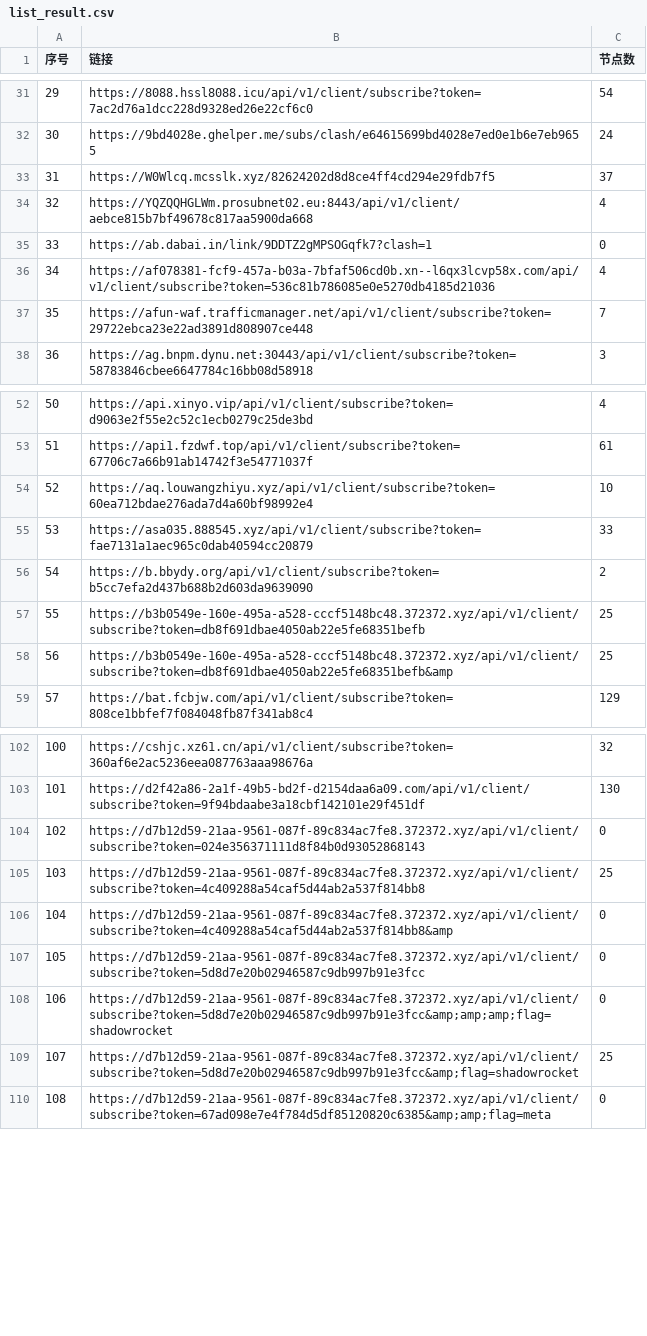
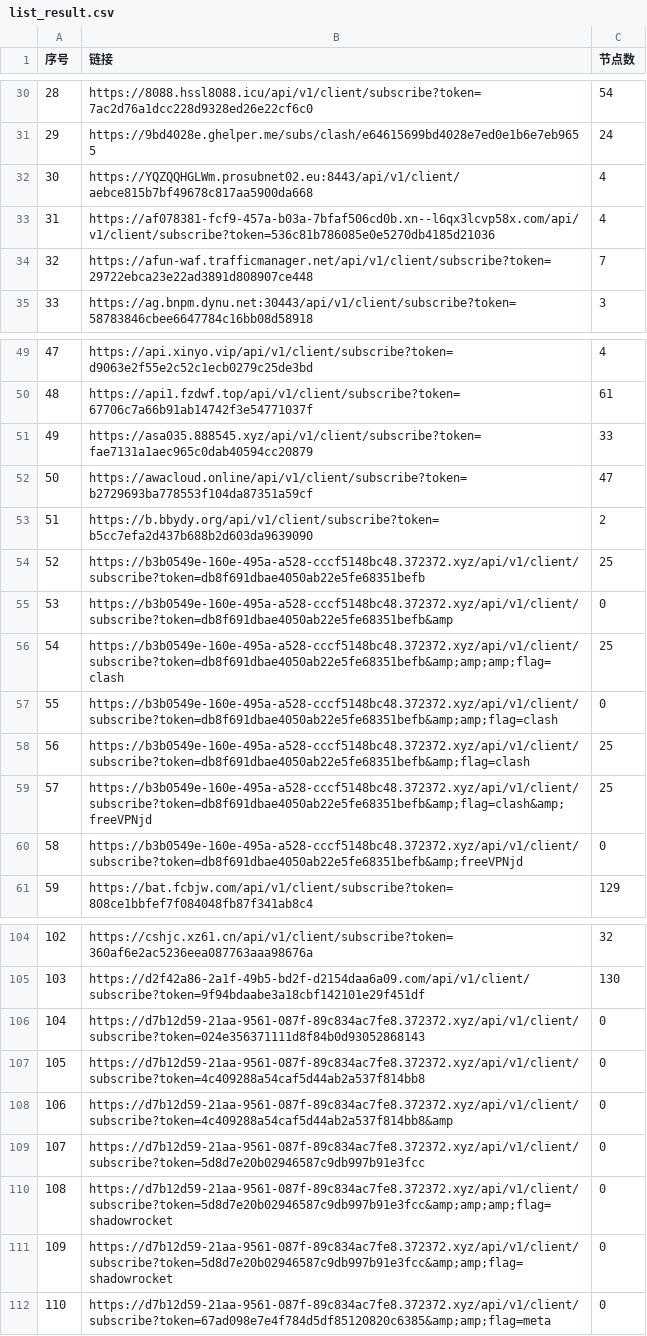
Before and after one commit to 3878590578/NoMoreWalls, a CSV file: list_result.csv, drawn as a sheet; only a part is shown, gaps mark what is left out; removed rows and columns are numbered as before the commit, all else as after; the diff covers the shown part only; the diff names each change by its address in the sheet, - before the commit and + after, or states it on an @@ line.

```diff
--- a/list_result.csv
+++ b/list_result.csv
@@ column A (序号) renumbered between rows 5 and 338 @@
-row 33: 31 | https://W0Wlcq.mcsslk.xyz/82624202d8d8ce4ff4cd294e29fdb7f5 | 37
-row 35: 33 | https://ab.dabai.in/link/9DDTZ2gMPSOGqfk7?clash=1 | 0
-row 54: 52 | https://aq.louwangzhiyu.xyz/api/v1/client/subscribe?token=60ea712bdae276ada7d4a60bf98992e4 | 10
+row 52: 50 | https://awacloud.online/api/v1/client/subscribe?token=b2729693ba778553f104da87351a59cf | 47
-C55 (节点数): 25
+C55 (节点数): 0
+row 56: 54 | https://b3b0549e-160e-495a-a528-cccf5148bc48.372372.xyz/api/v1/client/subscribe?token=db8f691dbae4050ab22e5fe68351befb&amp;amp;amp;flag=clash | 25
+row 57: 55 | https://b3b0549e-160e-495a-a528-cccf5148bc48.372372.xyz/api/v1/client/subscribe?token=db8f691dbae4050ab22e5fe68351befb&amp;amp;flag=clash | 0
+row 58: 56 | https://b3b0549e-160e-495a-a528-cccf5148bc48.372372.xyz/api/v1/client/subscribe?token=db8f691dbae4050ab22e5fe68351befb&amp;flag=clash | 25
+row 59: 57 | https://b3b0549e-160e-495a-a528-cccf5148bc48.372372.xyz/api/v1/client/subscribe?token=db8f691dbae4050ab22e5fe68351befb&amp;flag=clash&amp;freeVPNjd | 25
+row 60: 58 | https://b3b0549e-160e-495a-a528-cccf5148bc48.372372.xyz/api/v1/client/subscribe?token=db8f691dbae4050ab22e5fe68351befb&amp;freeVPNjd | 0
-C107 (节点数): 25
+C107 (节点数): 0
-row 109: 107 | https://d7b12d59-21aa-9561-087f-89c834ac7fe8.372372.xyz/api/v1/client/subscribe?token=5d8d7e20b02946587c9db997b91e3fcc&amp;flag=shadowrocket | 25
+row 111: 109 | https://d7b12d59-21aa-9561-087f-89c834ac7fe8.372372.xyz/api/v1/client/subscribe?token=5d8d7e20b02946587c9db997b91e3fcc&amp;amp;flag=shadowrocket | 0
```
Also changed, not shown: 2 added rows, 4 removed rows and 4 edited cells elsewhere in this file, 51 other files.
